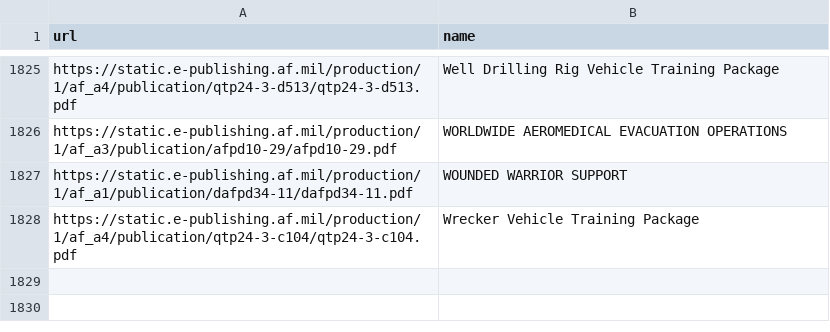
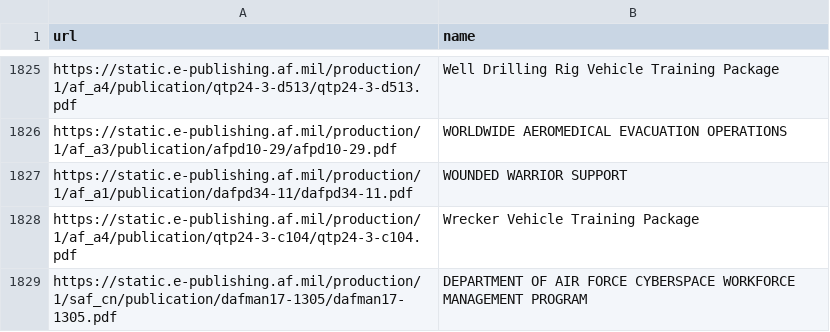
Before and after one commit to DAF-Digital-Transformation-Office/chatBotKB, a CSV file: DTOWingman_Collections/collection_content/AF Pubs/urls.csv, drawn as a sheet; only a part is shown, gaps mark what is left out.

Commit message:
Update AF Pubs to add DAFMAN 17-1305

```diff
--- a/DTOWingman_Collections/collection_content/AF Pubs/urls.csv
+++ b/DTOWingman_Collections/collection_content/AF Pubs/urls.csv
@@ -1829 +1829,2 @@ https://static.e-publishing.af.mil/production/1/af_a1/publication/dafpd34-11/daf
 https://static.e-publishing.af.mil/production/1/af_a4/publication/qtp24-3-c104/qtp24-3-c104.pdf,Wrecker Vehicle Training Package
+https://static.e-publishing.af.mil/production/1/saf_cn/publication/dafman17-1305/dafman17-1305.pdf, DEPARTMENT OF AIR FORCE CYBERSPACE WORKFORCE MANAGEMENT PROGRAM
```
